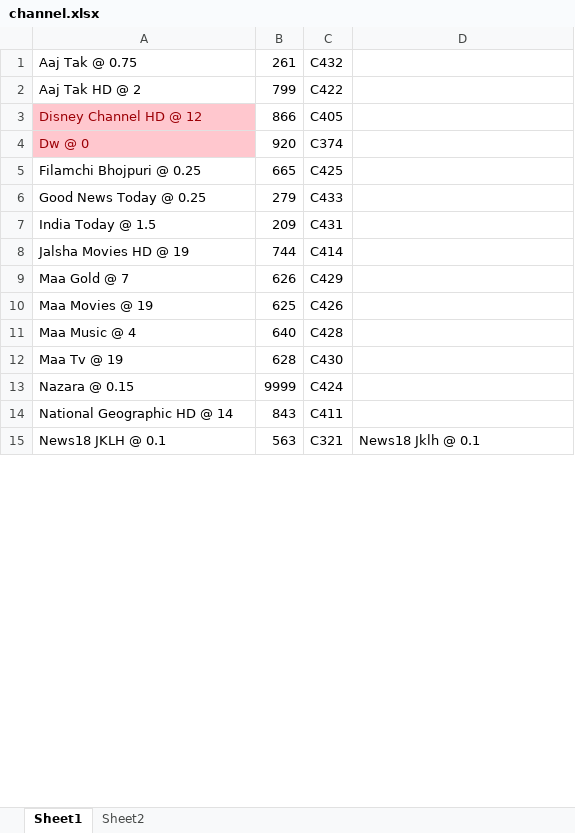
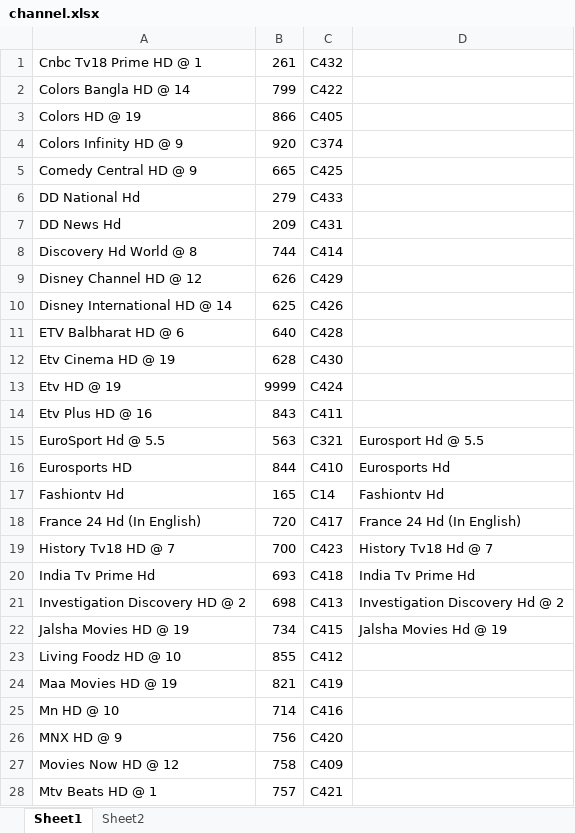
Before and after one commit to rockingshan/Autoit, an Excel workbook: channel.xlsx, sheet Sheet1, drawn as a sheet; only a part is shown; values as stored, in another font and other column widths than the file's, no borders; the diff covers the shown part only; the diff names each change by its address in the sheet, - before the commit and + after, or states it on an @@ line.

```diff
--- a/channel.xlsx (sheet Sheet1)
+++ b/channel.xlsx (sheet Sheet1)
-A1: Aaj Tak @ 0.75
+A1: Cnbc Tv18 Prime HD @ 1
-A2: Aaj Tak HD @ 2
+A2: Colors Bangla HD @ 14
-A3: Disney Channel HD @ 12
+A3: Colors HD @ 19
@@ A3:A4 fill: #FFC7CE → none, text colour: #9C0006 → black @@
-A4: Dw @ 0
+A4: Colors Infinity HD @ 9
-A5: Filamchi Bhojpuri @ 0.25
+A5: Comedy Central HD @ 9
-A6: Good News Today @ 0.25
+A6: DD National Hd
-A7: India Today @ 1.5
+A7: DD News Hd
-A8: Jalsha Movies HD @ 19
+A8: Discovery Hd World @ 8
-A9: Maa Gold @ 7
+A9: Disney Channel HD @ 12
-A10: Maa Movies @ 19
+A10: Disney International HD @ 14
-A11: Maa Music @ 4
+A11: ETV Balbharat HD @ 6
-A12: Maa Tv @ 19
+A12: Etv Cinema HD @ 19
-A13: Nazara @ 0.15
+A13: Etv HD @ 19
-A14: National Geographic HD @ 14
+A14: Etv Plus HD @ 16
-A15: News18 JKLH @ 0.1
+A15: EuroSport Hd @ 5.5
-D15: News18 Jklh @ 0.1
+D15: Eurosport Hd @ 5.5
+row 16: Eurosports HD | 844 | C410 | Eurosports Hd
+row 17: Fashiontv Hd | 165 | C14 | Fashiontv Hd
+row 18: France 24 Hd (In English) | 720 | C417 | France 24 Hd (In English)
+row 19: History Tv18 HD @ 7 | 700 | C423 | History Tv18 Hd @ 7
+row 20: India Tv Prime Hd | 693 | C418 | India Tv Prime Hd
+row 21: Investigation Discovery HD @ 2 | 698 | C413 | Investigation Discovery Hd @ 2
+row 22: Jalsha Movies HD @ 19 | 734 | C415 | Jalsha Movies Hd @ 19
+row 23: Living Foodz HD @ 10 | 855 | C412
+row 24: Maa Movies HD @ 19 | 821 | C419
+row 25: Mn HD @ 10 | 714 | C416
+row 26: MNX HD @ 9 | 756 | C420
+row 27: Movies Now HD @ 12 | 758 | C409
+row 28: Mtv Beats HD @ 1 | 757 | C421
```
Also changed, not shown: 40 added rows, 6 removed rows, 34 edited cells and cell formats elsewhere in this sheet, 3 other files.
